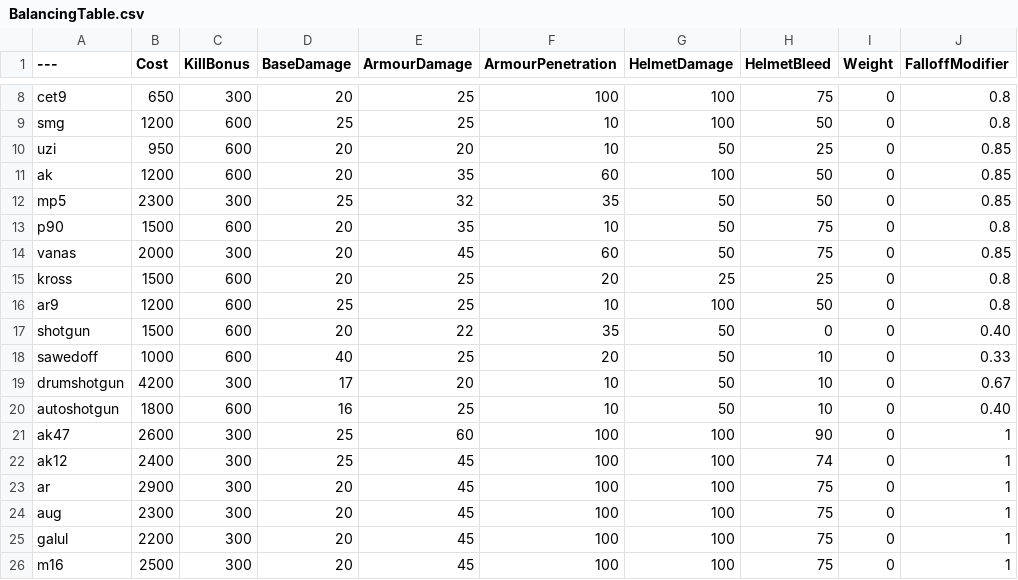
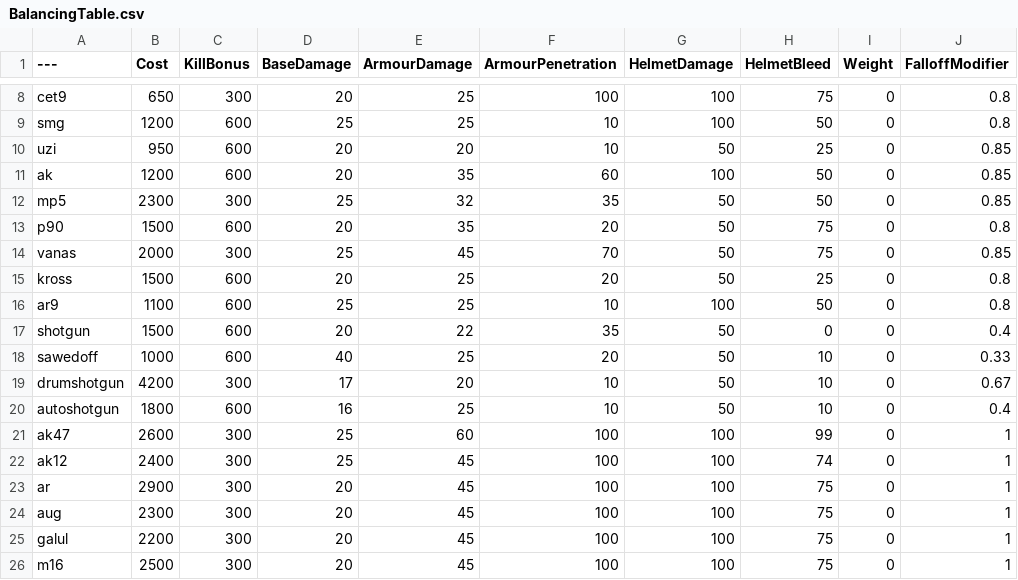
Before and after one commit to Moortu/BalancingTable, a CSV file: BalancingTable.csv, drawn as a sheet; only a part is shown, gaps mark what is left out; the diff covers the shown part only; the diff names each change by its address in the sheet, - before the commit and + after, or states it on an @@ line.

```diff
--- a/BalancingTable.csv
+++ b/BalancingTable.csv
-F13 (ArmourPenetration): 10
+F13 (ArmourPenetration): 20
-D14 (BaseDamage): 20
+D14 (BaseDamage): 25
-F14 (ArmourPenetration): 60
+F14 (ArmourPenetration): 70
-G15 (HelmetDamage): 25
+G15 (HelmetDamage): 50
-B16 (Cost): 1200
+B16 (Cost): 1100
-J17 (FalloffModifier): 0.40
+J17 (FalloffModifier): 0.4
-J20 (FalloffModifier): 0.40
+J20 (FalloffModifier): 0.4
-H21 (HelmetBleed): 90
+H21 (HelmetBleed): 99
```
Also changed, not shown: 17 edited cells elsewhere in this file.
